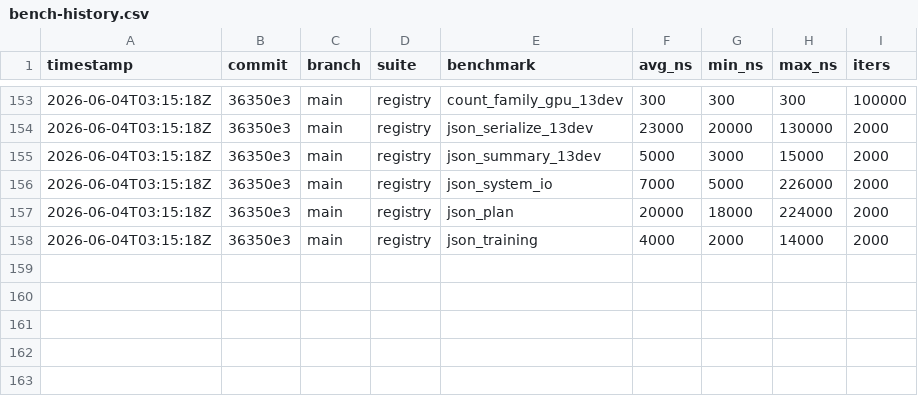
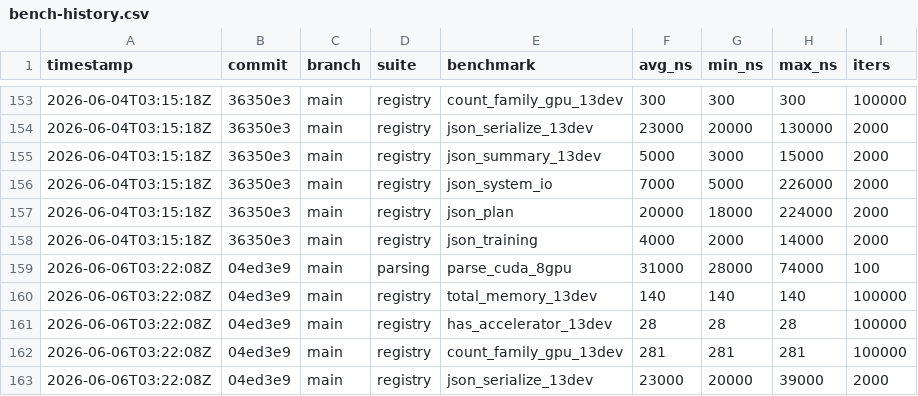
Before and after one commit to MacCracken/ai-hwaccel, a CSV file: bench-history.csv, drawn as a sheet; only a part is shown, gaps mark what is left out.

```diff
--- a/bench-history.csv
+++ b/bench-history.csv
@@ -158 +158,6 @@ timestamp,commit,branch,suite,benchmark,avg_ns,min_ns,max_ns,iters
 2026-06-04T03:15:18Z,36350e3,main,registry,json_training,4000,2000,14000,2000
+2026-06-06T03:22:08Z,04ed3e9,main,parsing,parse_cuda_8gpu,31000,28000,74000,100
+2026-06-06T03:22:08Z,04ed3e9,main,registry,total_memory_13dev,140,140,140,100000
+2026-06-06T03:22:08Z,04ed3e9,main,registry,has_accelerator_13dev,28,28,28,100000
+2026-06-06T03:22:08Z,04ed3e9,main,registry,count_family_gpu_13dev,281,281,281,100000
+2026-06-06T03:22:08Z,04ed3e9,main,registry,json_serialize_13dev,23000,20000,39000,2000
```
Also changed, not shown: 24 other files.
